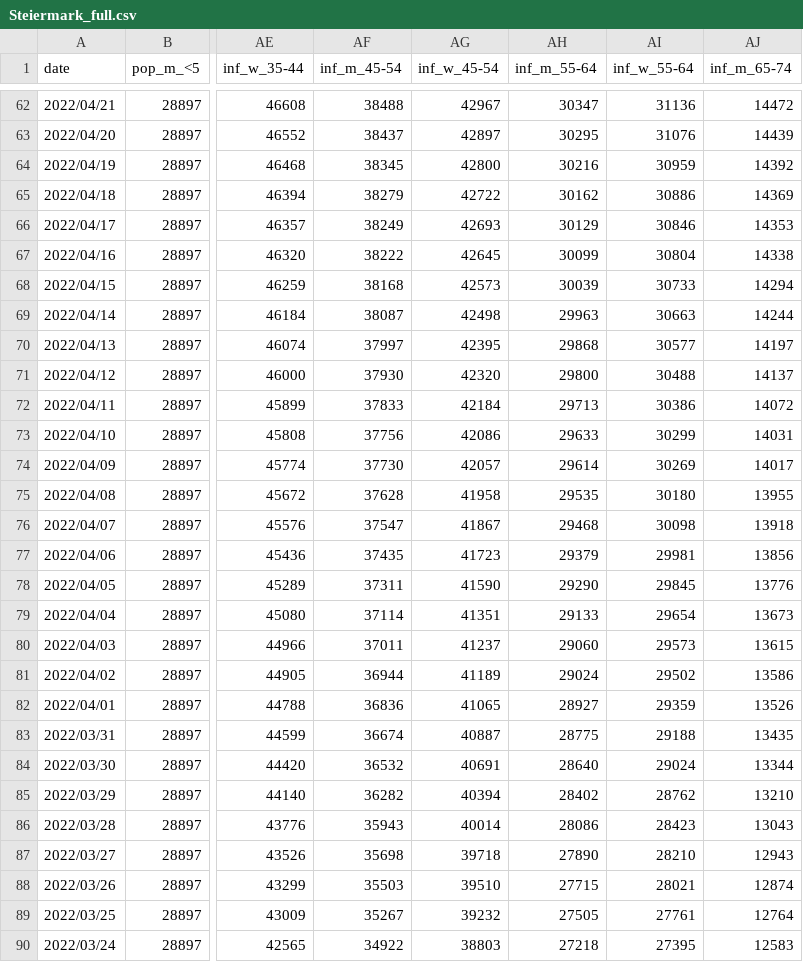
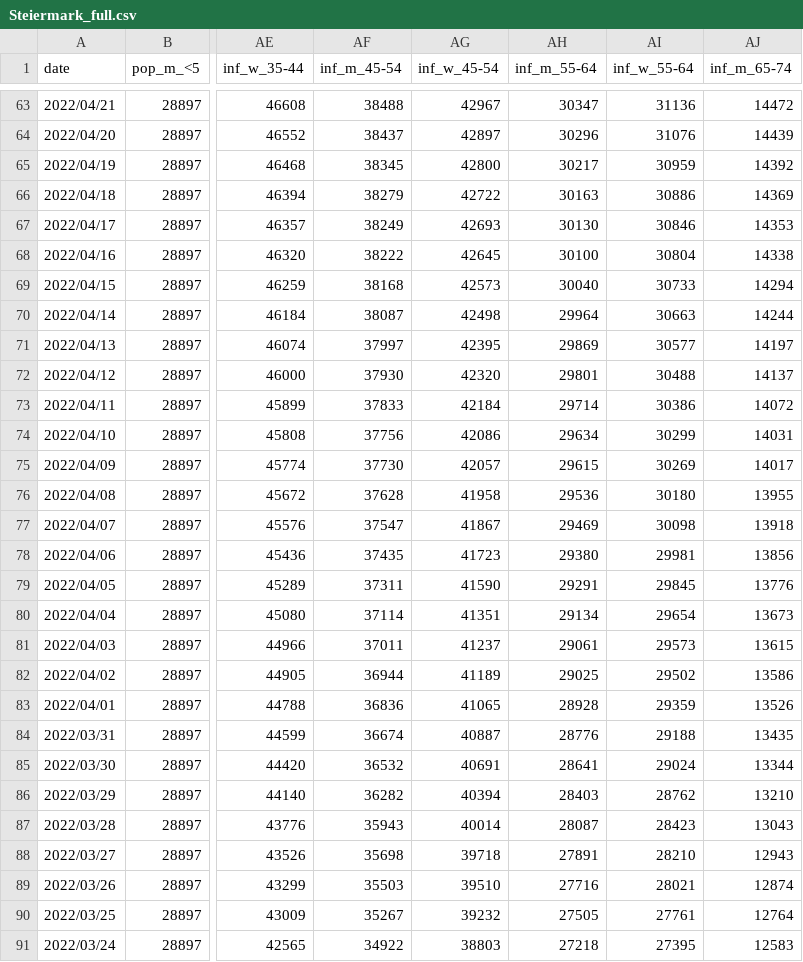
Before and after one commit to martin-illarion/covid-age-bl, a CSV file: Steiermark_full.csv, drawn as a sheet; only a part is shown, gaps mark what is left out; addresses are those after the commit; the diff covers the shown part only; the diff names each change by its address in the sheet, - before the commit and + after, or states it on an @@ line.

```diff
--- a/Steiermark_full.csv
+++ b/Steiermark_full.csv
-AH64 (inf_m_55-64): 30295
+AH64 (inf_m_55-64): 30296
-AH65 (inf_m_55-64): 30216
+AH65 (inf_m_55-64): 30217
-AH66 (inf_m_55-64): 30162
+AH66 (inf_m_55-64): 30163
-AH67 (inf_m_55-64): 30129
+AH67 (inf_m_55-64): 30130
-AH68 (inf_m_55-64): 30099
+AH68 (inf_m_55-64): 30100
-AH69 (inf_m_55-64): 30039
+AH69 (inf_m_55-64): 30040
-AH70 (inf_m_55-64): 29963
+AH70 (inf_m_55-64): 29964
-AH71 (inf_m_55-64): 29868
+AH71 (inf_m_55-64): 29869
-AH72 (inf_m_55-64): 29800
+AH72 (inf_m_55-64): 29801
-AH73 (inf_m_55-64): 29713
+AH73 (inf_m_55-64): 29714
-AH74 (inf_m_55-64): 29633
+AH74 (inf_m_55-64): 29634
-AH75 (inf_m_55-64): 29614
+AH75 (inf_m_55-64): 29615
-AH76 (inf_m_55-64): 29535
+AH76 (inf_m_55-64): 29536
-AH77 (inf_m_55-64): 29468
+AH77 (inf_m_55-64): 29469
-AH78 (inf_m_55-64): 29379
+AH78 (inf_m_55-64): 29380
-AH79 (inf_m_55-64): 29290
+AH79 (inf_m_55-64): 29291
-AH80 (inf_m_55-64): 29133
+AH80 (inf_m_55-64): 29134
-AH81 (inf_m_55-64): 29060
+AH81 (inf_m_55-64): 29061
-AH82 (inf_m_55-64): 29024
+AH82 (inf_m_55-64): 29025
-AH83 (inf_m_55-64): 28927
+AH83 (inf_m_55-64): 28928
-AH84 (inf_m_55-64): 28775
+AH84 (inf_m_55-64): 28776
-AH85 (inf_m_55-64): 28640
+AH85 (inf_m_55-64): 28641
-AH86 (inf_m_55-64): 28402
+AH86 (inf_m_55-64): 28403
-AH87 (inf_m_55-64): 28086
+AH87 (inf_m_55-64): 28087
-AH88 (inf_m_55-64): 27890
+AH88 (inf_m_55-64): 27891
-AH89 (inf_m_55-64): 27715
+AH89 (inf_m_55-64): 27716
```
Also changed, not shown: 1 added row and 87 edited cells elsewhere in this file, Kärnten_full.csv, Niederösterreich_full.csv, 17 other files.
